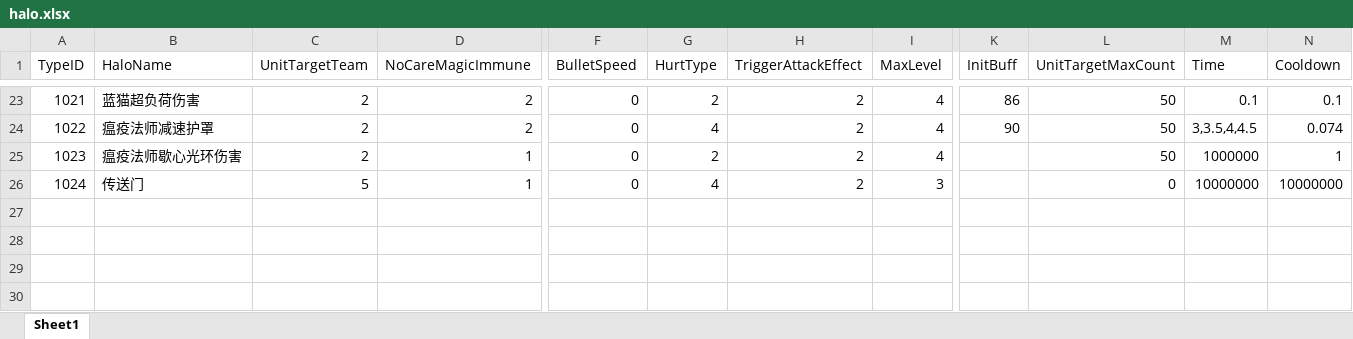
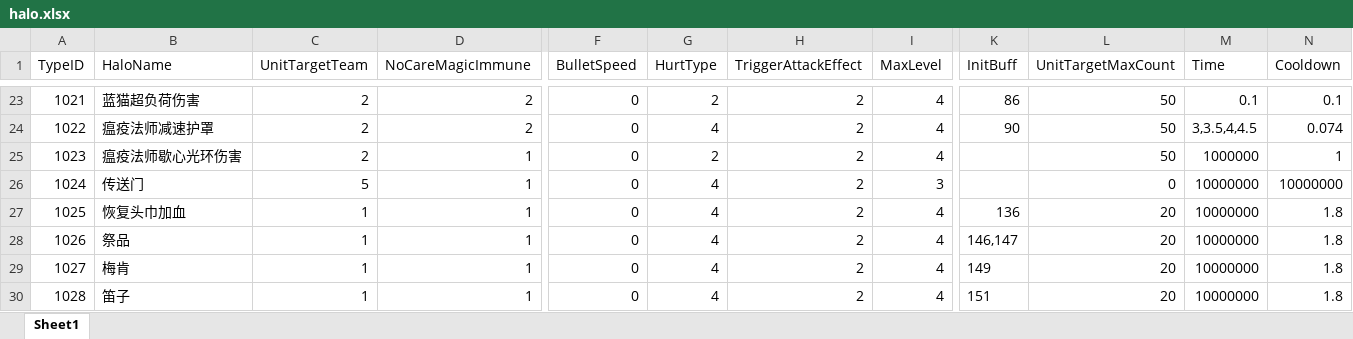
Before and after one commit to lvshiling/dotanet, an Excel workbook: bin/conf/halo.xlsx, sheet Sheet1, drawn as a sheet; only a part is shown, gaps mark what is left out; values as stored, in another font and other column widths than the file's, no borders; rows hold the shown columns only; the diff names each change by its address in the sheet, - before the commit and + after, or states it on an @@ line.

```diff
--- a/bin/conf/halo.xlsx (sheet Sheet1)
+++ b/bin/conf/halo.xlsx (sheet Sheet1)
+row 27: 1025 | 恢复头巾加血 | 1 | 1 | 0 | 4 | 2 | 4 | 136 | 20 | 10000000 | 1.8
+row 28: 1026 | 祭品 | 1 | 1 | 0 | 4 | 2 | 4 | 146,147 | 20 | 10000000 | 1.8
+row 29: 1027 | 梅肯 | 1 | 1 | 0 | 4 | 2 | 4 | 149 | 20 | 10000000 | 1.8
+row 30: 1028 | 笛子 | 1 | 1 | 0 | 4 | 2 | 4 | 151 | 20 | 10000000 | 1.8
```
Also changed, not shown: bin/conf/buff.xlsx, bin/conf/item.xlsx, 9 other files.
